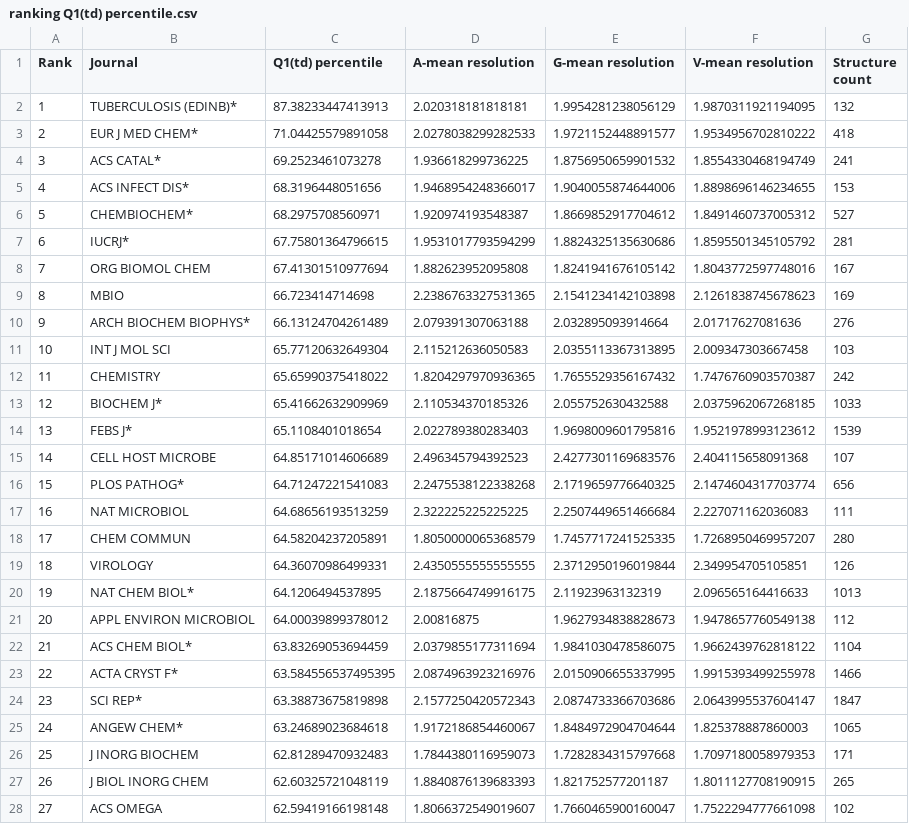
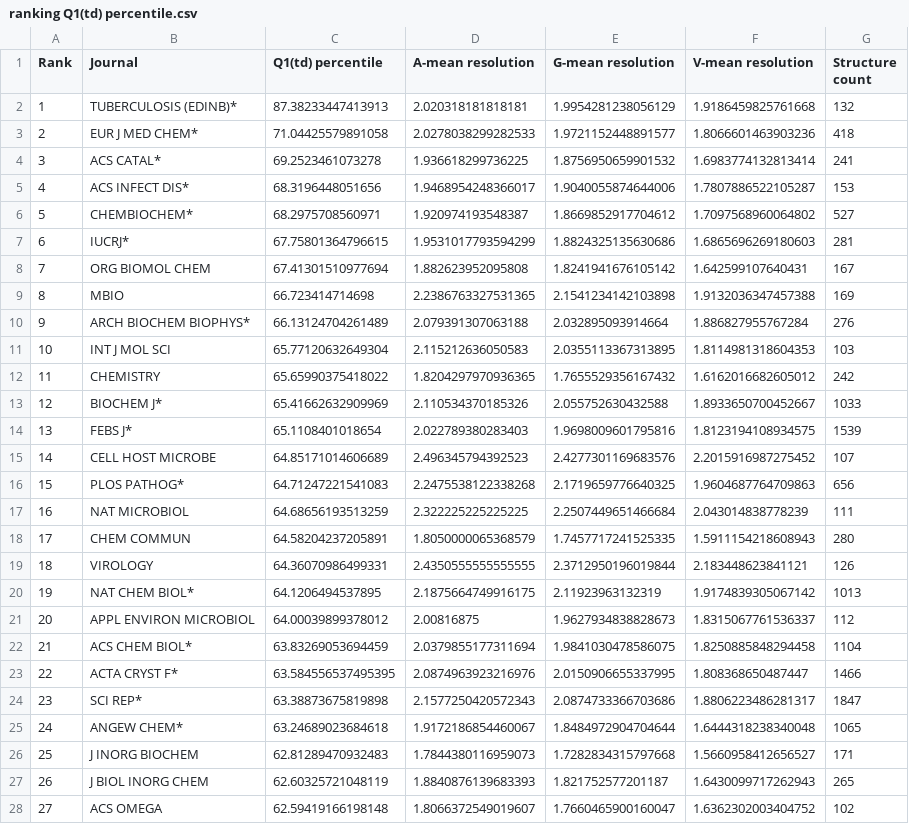
Before and after one commit to dabrze/pdb_structure_quality, a CSV file: results/ranking Q1(td) percentile.csv, drawn as a sheet; only a part is shown; the diff covers the shown part only.

Commit message:
Additional text. Reviewed V-mean calculation method.

```diff
--- a/results/ranking Q1(td) percentile.csv
+++ b/results/ranking Q1(td) percentile.csv
@@ -1,28 +1,28 @@
 Rank,Journal,Q1(td) percentile,A-mean resolution,G-mean resolution,V-mean resolution,Structure count
-1,TUBERCULOSIS (EDINB)*,87.38233447413913,2.020318181818181,1.9954281238056129,1.9870311921194095,132
-2,EUR J MED CHEM*,71.04425579891058,2.0278038299282533,1.9721152448891577,1.9534956702810222,418
-3,ACS CATAL*,69.2523461073278,1.936618299736225,1.8756950659901532,1.8554330468194749,241
-4,ACS INFECT DIS*,68.3196448051656,1.9468954248366017,1.9040055874644006,1.8898696146234655,153
-5,CHEMBIOCHEM*,68.2975708560971,1.920974193548387,1.8669852917704612,1.8491460737005312,527
-6,IUCRJ*,67.75801364796615,1.9531017793594299,1.8824325135630686,1.8595501345105792,281
-7,ORG BIOMOL CHEM,67.41301510977694,1.882623952095808,1.8241941676105142,1.8043772597748016,167
-8,MBIO,66.723414714698,2.2386763327531365,2.1541234142103898,2.1261838745678623,169
-9,ARCH BIOCHEM BIOPHYS*,66.13124704261489,2.079391307063188,2.032895093914664,2.01717627081636,276
-10,INT J MOL SCI,65.77120632649304,2.115212636050583,2.0355113367313895,2.009347303667458,103
-11,CHEMISTRY,65.65990375418022,1.8204297970936365,1.7655529356167432,1.7476760903570387,242
-12,BIOCHEM J*,65.41662632909969,2.110534370185326,2.055752630432588,2.0375962067268185,1033
-13,FEBS J*,65.1108401018654,2.022789380283403,1.9698009601795816,1.9521978993123612,1539
-14,CELL HOST MICROBE,64.85171014606689,2.496345794392523,2.4277301169683576,2.404115658091368,107
-15,PLOS PATHOG*,64.71247221541083,2.2475538122338268,2.1719659776640325,2.1474604317703774,656
-16,NAT MICROBIOL,64.68656193513259,2.322225225225225,2.2507449651466684,2.227071162036083,111
-17,CHEM COMMUN,64.58204237205891,1.8050000065368579,1.7457717241525335,1.7268950469957207,280
-18,VIROLOGY,64.36070986499331,2.4350555555555555,2.3712950196019844,2.349954705105851,126
-19,NAT CHEM BIOL*,64.1206494537895,2.1875664749916175,2.11923963132319,2.096565164416633,1013
-20,APPL ENVIRON MICROBIOL,64.00039899378012,2.00816875,1.9627934838828673,1.9478657760549138,112
-21,ACS CHEM BIOL*,63.83269053694459,2.0379855177311694,1.9841030478586075,1.9662439762818122,1104
-22,ACTA CRYST F*,63.584556537495395,2.0874963923216976,2.0150906655337995,1.9915393499255978,1466
-23,SCI REP*,63.38873675819898,2.1577250420572343,2.0874733366703686,2.0643995537604147,1847
-24,ANGEW CHEM*,63.24689023684618,1.9172186854460067,1.8484972904704644,1.825378887860003,1065
-25,J INORG BIOCHEM,62.81289470932483,1.7844380116959073,1.7282834315797668,1.7097180058979353,171
-26,J BIOL INORG CHEM,62.60325721048119,1.8840876139683393,1.821752577201187,1.8011127708190915,265
-27,ACS OMEGA,62.59419166198148,1.8066372549019607,1.7660465900160047,1.7522294777661098,102
+1,TUBERCULOSIS (EDINB)*,87.38233447413913,2.020318181818181,1.9954281238056129,1.9186459825761668,132
+2,EUR J MED CHEM*,71.04425579891058,2.0278038299282533,1.9721152448891577,1.8066601463903236,418
+3,ACS CATAL*,69.2523461073278,1.936618299736225,1.8756950659901532,1.6983774132813414,241
+4,ACS INFECT DIS*,68.3196448051656,1.9468954248366017,1.9040055874644006,1.7807886522105287,153
+5,CHEMBIOCHEM*,68.2975708560971,1.920974193548387,1.8669852917704612,1.7097568960064802,527
+6,IUCRJ*,67.75801364796615,1.9531017793594299,1.8824325135630686,1.6865696269180603,281
+7,ORG BIOMOL CHEM,67.41301510977694,1.882623952095808,1.8241941676105142,1.642599107640431,167
+8,MBIO,66.723414714698,2.2386763327531365,2.1541234142103898,1.9132036347457388,169
+9,ARCH BIOCHEM BIOPHYS*,66.13124704261489,2.079391307063188,2.032895093914664,1.886827955767284,276
+10,INT J MOL SCI,65.77120632649304,2.115212636050583,2.0355113367313895,1.8114981318604353,103
+11,CHEMISTRY,65.65990375418022,1.8204297970936365,1.7655529356167432,1.6162016682605012,242
+12,BIOCHEM J*,65.41662632909969,2.110534370185326,2.055752630432588,1.8933650700452667,1033
+13,FEBS J*,65.1108401018654,2.022789380283403,1.9698009601795816,1.8123194108934575,1539
+14,CELL HOST MICROBE,64.85171014606689,2.496345794392523,2.4277301169683576,2.2015916987275452,107
+15,PLOS PATHOG*,64.71247221541083,2.2475538122338268,2.1719659776640325,1.9604687764709863,656
+16,NAT MICROBIOL,64.68656193513259,2.322225225225225,2.2507449651466684,2.043014838778239,111
+17,CHEM COMMUN,64.58204237205891,1.8050000065368579,1.7457717241525335,1.5911154218608943,280
+18,VIROLOGY,64.36070986499331,2.4350555555555555,2.3712950196019844,2.183448623841121,126
+19,NAT CHEM BIOL*,64.1206494537895,2.1875664749916175,2.11923963132319,1.9174839305067142,1013
+20,APPL ENVIRON MICROBIOL,64.00039899378012,2.00816875,1.9627934838828673,1.8315067761536337,112
+21,ACS CHEM BIOL*,63.83269053694459,2.0379855177311694,1.9841030478586075,1.8250885848294458,1104
+22,ACTA CRYST F*,63.584556537495395,2.0874963923216976,2.0150906655337995,1.808368650487447,1466
+23,SCI REP*,63.38873675819898,2.1577250420572343,2.0874733366703686,1.8806223486281317,1847
+24,ANGEW CHEM*,63.24689023684618,1.9172186854460067,1.8484972904704644,1.6444318238340048,1065
+25,J INORG BIOCHEM,62.81289470932483,1.7844380116959073,1.7282834315797668,1.5660958412656527,171
+26,J BIOL INORG CHEM,62.60325721048119,1.8840876139683393,1.821752577201187,1.6430099717262943,265
+27,ACS OMEGA,62.59419166198148,1.8066372549019607,1.7660465900160047,1.6362302003404752,102
```
Also changed, not shown: 64 edited cells elsewhere in this file, results/ranking Q1_min(t) percentile.csv, 1 other file.
